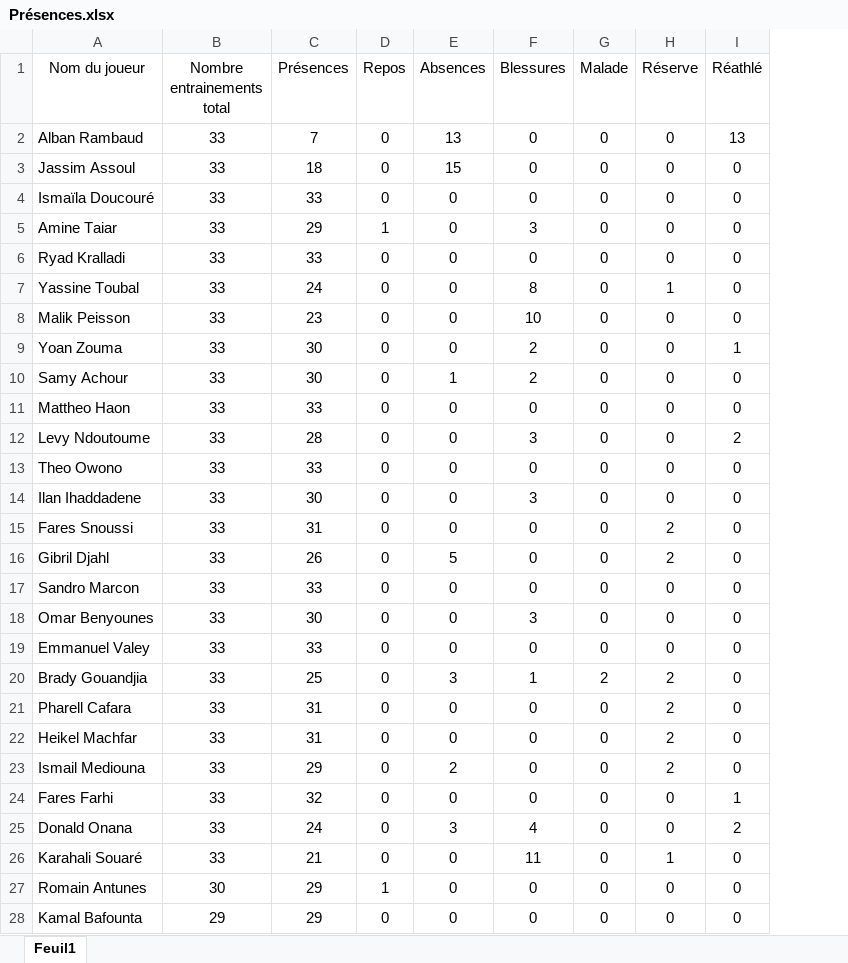
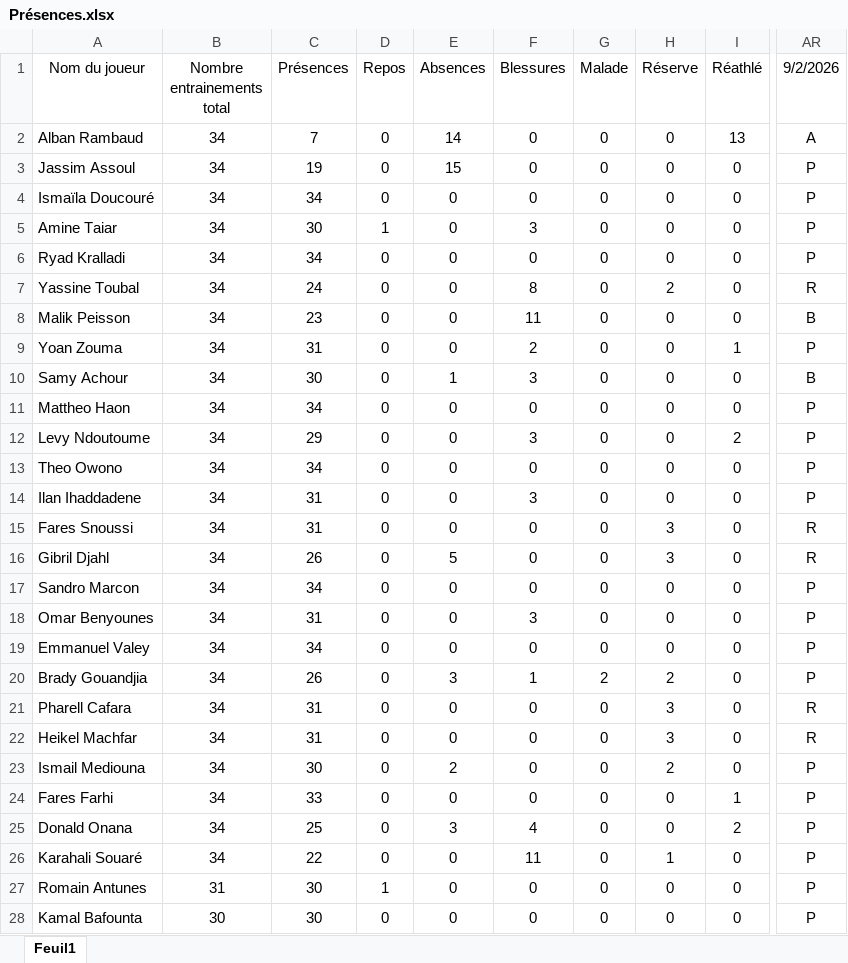
Before and after one commit to Chris15100/lld-app, an Excel workbook: data/2026-2027/Présences.xlsx, sheet Feuil1, drawn as a sheet; only a part is shown, gaps mark what is left out; values as stored, in another font and other column widths than the file's, no borders; the diff covers the shown part only; the diff names each change by its address in the sheet, - before the commit and + after, or states it on an @@ line.

```diff
--- a/data/2026-2027/Présences.xlsx (sheet Feuil1)
+++ b/data/2026-2027/Présences.xlsx (sheet Feuil1)
+column AR (9/2/2026), rows 2-28: A | P | P | P | P | R | B | P | B | P | P | P | P | R | R | P | P | P | P | R | R | P | P | P | P | P | P
-B2:B26 (Nombre entrainements total): 33
+B2:B26 (Nombre entrainements total): 34
-E2 (Absences): 13
+E2 (Absences): 14
-C3 (Présences): 18
+C3 (Présences): 19
-C4 (Présences): 33
+C4 (Présences): 34
-C5 (Présences): 29
+C5 (Présences): 30
-C6 (Présences): 33
+C6 (Présences): 34
-H7 (Réserve): 1
+H7 (Réserve): 2
-F8 (Blessures): 10
+F8 (Blessures): 11
-C9 (Présences): 30
+C9 (Présences): 31
-F10 (Blessures): 2
+F10 (Blessures): 3
-C11 (Présences): 33
+C11 (Présences): 34
-C12 (Présences): 28
+C12 (Présences): 29
-C13 (Présences): 33
+C13 (Présences): 34
-C14 (Présences): 30
+C14 (Présences): 31
-H15:H16 (Réserve): 2
+H15:H16 (Réserve): 3
-C17 (Présences): 33
+C17 (Présences): 34
-C18 (Présences): 30
+C18 (Présences): 31
-C19 (Présences): 33
+C19 (Présences): 34
-C20 (Présences): 25
+C20 (Présences): 26
-H21:H22 (Réserve): 2
+H21:H22 (Réserve): 3
-C23 (Présences): 29
+C23 (Présences): 30
-C24 (Présences): 32
+C24 (Présences): 33
-C25 (Présences): 24
+C25 (Présences): 25
-C26 (Présences): 21
+C26 (Présences): 22
-B27 (Nombre entrainements total): 30
+B27 (Nombre entrainements total): 31
-C27:C28 (Présences): 29
+C27:C28 (Présences): 30
-B28 (Nombre entrainements total): 29
+B28 (Nombre entrainements total): 30
```
Also changed, not shown: 6 edited cells elsewhere in this sheet, data/2026-2027/DonneesGPSPropres.xlsx, data/2026-2027/Pré-séance.xlsx, 1 other file.
